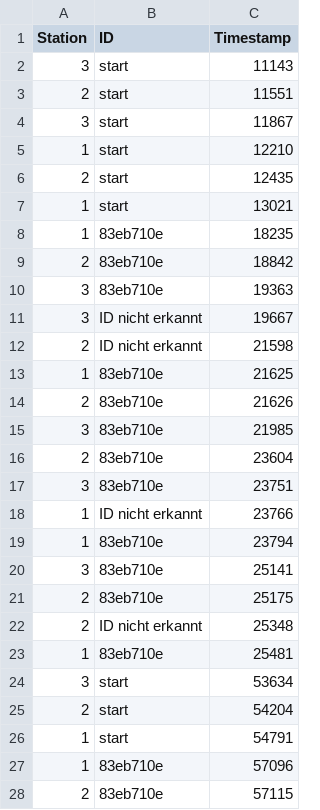
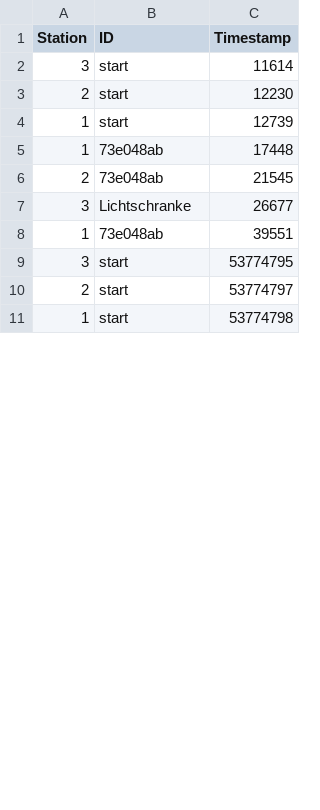
Before and after one commit to gerdhinze/CC_Zeitnehmung_Software, a CSV file: MATLAB/Controll_GUI_V3/Output_Files/data_log_2_sort.csv, drawn as a sheet; only a part is shown; the diff covers the shown part only.

```diff
--- a/MATLAB/Controll_GUI_V3/Output_Files/data_log_2_sort.csv
+++ b/MATLAB/Controll_GUI_V3/Output_Files/data_log_2_sort.csv
@@ -1,82 +1,31 @@
 Station,ID,Timestamp
-3,start,"11143
-
-"
-2,start,"11551
-
-"
-3,start,"11867
-
-"
-1,start,"12210
-
-"
-2,start,"12435
-
-"
-1,start,"13021
-
-"
-1,83eb710e,"18235
-
-"
-2,83eb710e,"18842
-
-"
-3,83eb710e,"19363
-
-"
-3,ID nicht erkannt,"19667
-
-"
-2,ID nicht erkannt,"21598
-
-"
-1,83eb710e,"21625
-
-"
-2,83eb710e,"21626
-
-"
-3,83eb710e,"21985
-
-"
-2,83eb710e,"23604
-
-"
-3,83eb710e,"23751
-
-"
-1,ID nicht erkannt,"23766
-
-"
-1,83eb710e,"23794
-
-"
-3,83eb710e,"25141
-
-"
-2,83eb710e,"25175
-
-"
-2,ID nicht erkannt,"25348
-
-"
-1,83eb710e,"25481
-
-"
-3,start,"53634
-
-"
-2,start,"54204
-
-"
-1,start,"54791
-
-"
-1,83eb710e,"57096
-
-"
-2,83eb710e,"57115
-
-"
+3,start,"11614
+
+"
+2,start,"12230
+
+"
+1,start,"12739
+
+"
+1,73e048ab,"17448
+
+"
+2,73e048ab,"21545
+
+"
+3,Lichtschranke,"26677
+
+"
+1,73e048ab,"39551
+
+"
+3,start,"53774795
+
+"
+2,start,"53774797
+
+"
+1,start,"53774798
+
+"
```
Also changed, not shown: 8 added rows, 7 removed rows and 1 edited cell elsewhere in this file, MATLAB/Controll_GUI_V3/Output_Files/ID_file.csv, MATLAB/Controll_GUI_V3/Output_Files/data_log_1.csv, 21 other files.
